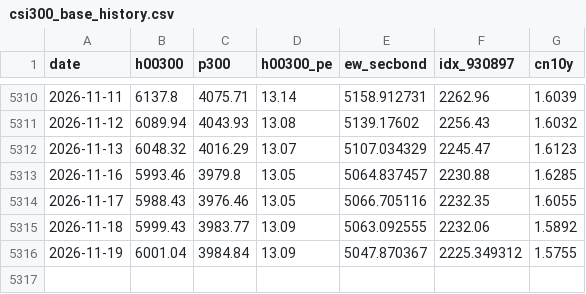
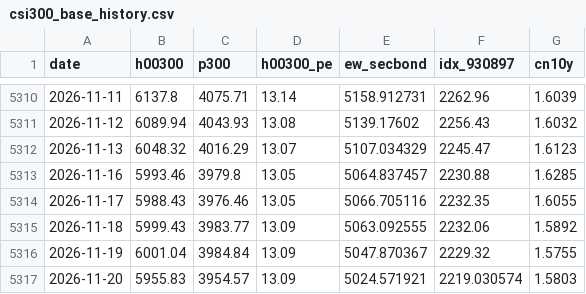
Before and after one commit to enhen-x/Personal-website, a CSV file: scripts/data/csi300_base_history.csv, drawn as a sheet; only a part is shown, gaps mark what is left out.

Commit message:
chore(data): update CSI 300 valuation data to 2026-11-20

```diff
--- a/scripts/data/csi300_base_history.csv
+++ b/scripts/data/csi300_base_history.csv
@@ -5315,2 +5315,3 @@ date,h00300,p300,h00300_pe,ew_secbond,idx_930897,cn10y
 2026-11-18,5999.43,3983.77,13.09,5063.092555,2232.06,1.5892
-2026-11-19,6001.04,3984.84,13.09,5047.870367,2225.349312,1.5755
+2026-11-19,6001.04,3984.84,13.09,5047.870367,2229.32,1.5755
+2026-11-20,5955.83,3954.57,13.09,5024.571921,2219.030574,1.5803
```
Also changed, not shown: 3 other files.
